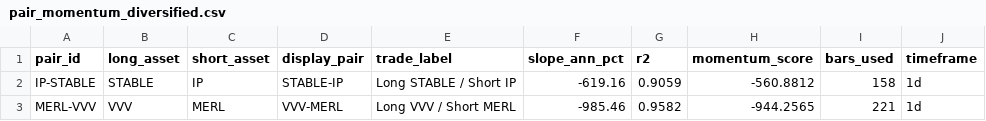
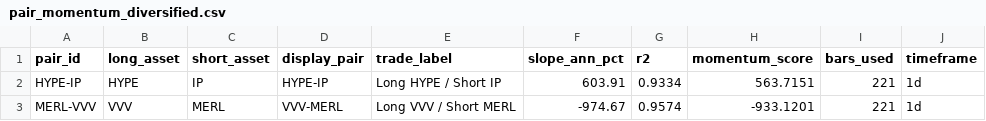
Before and after one commit to akiforge-lab/hyperliquid-momentum-scanner, a CSV file: output/pair_momentum_diversified.csv, drawn as a sheet.

```diff
--- a/output/pair_momentum_diversified.csv
+++ b/output/pair_momentum_diversified.csv
@@ -1,3 +1,3 @@
 pair_id,long_asset,short_asset,display_pair,trade_label,slope_ann_pct,r2,momentum_score,bars_used,timeframe
-IP-STABLE,STABLE,IP,STABLE-IP,Long STABLE / Short IP,-619.16,0.9059,-560.8812,158,1d
-MERL-VVV,VVV,MERL,VVV-MERL,Long VVV / Short MERL,-985.46,0.9582,-944.2565,221,1d
+HYPE-IP,HYPE,IP,HYPE-IP,Long HYPE / Short IP,603.91,0.9334,563.7151,221,1d
+MERL-VVV,VVV,MERL,VVV-MERL,Long VVV / Short MERL,-974.67,0.9574,-933.1201,221,1d
```
Also changed, not shown: output/all_rankings.csv, output/pair_momentum.csv, 7 other files.
